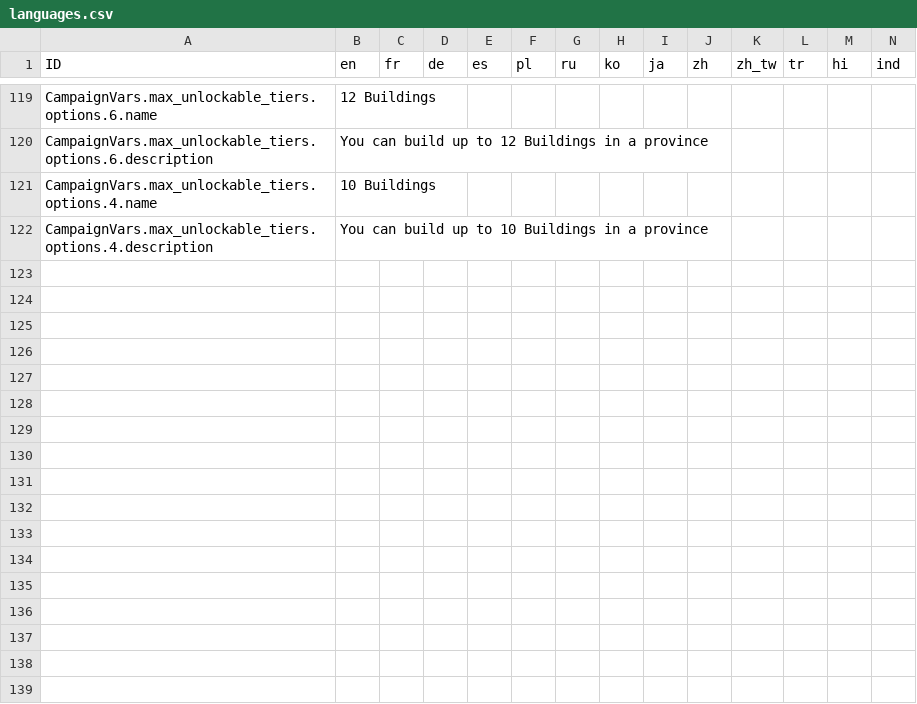
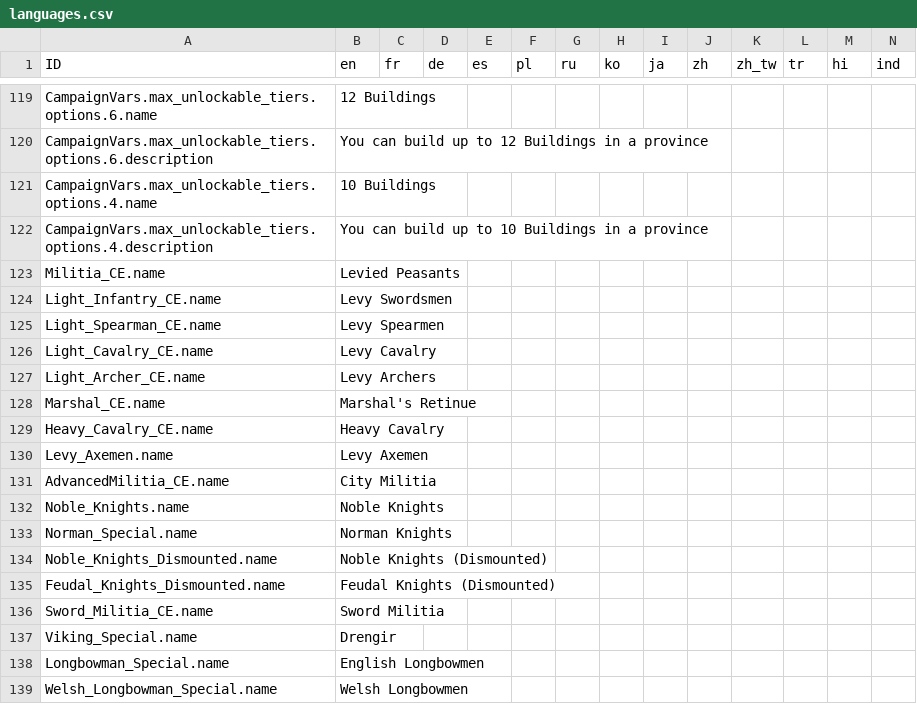
Before and after one commit to Mewyii/Statera-KoH-2-Balance-Overhaul-Mod, a CSV file: Texts/languages.csv, drawn as a sheet; only a part is shown, gaps mark what is left out; the diff names each change by its address in the sheet, - before the commit and + after, or states it on an @@ line.

```diff
--- a/Texts/languages.csv
+++ b/Texts/languages.csv
+row 123: Militia_CE.name | Levied Peasants
+row 124: Light_Infantry_CE.name | Levy Swordsmen
+row 125: Light_Spearman_CE.name | Levy Spearmen
+row 126: Light_Cavalry_CE.name | Levy Cavalry
+row 127: Light_Archer_CE.name | Levy Archers
+row 128: Marshal_CE.name | Marshal's Retinue
+row 129: Heavy_Cavalry_CE.name | Heavy Cavalry
+row 130: Levy_Axemen.name | Levy Axemen
+row 131: AdvancedMilitia_CE.name | City Militia
+row 132: Noble_Knights.name | Noble Knights
+row 133: Norman_Special.name | Norman Knights
+row 134: Noble_Knights_Dismounted.name | Noble Knights (Dismounted)
+row 135: Feudal_Knights_Dismounted.name | Feudal Knights (Dismounted)
+row 136: Sword_Militia_CE.name | Sword Militia
+row 137: Viking_Special.name | Drengir
+row 138: Longbowman_Special.name | English Longbowmen
+row 139: Welsh_Longbowman_Special.name | Welsh Longbowmen
```
Also changed, not shown: Maps/europe/CoA.csv, Maps/europe/kingdoms.csv, 38 other files.
